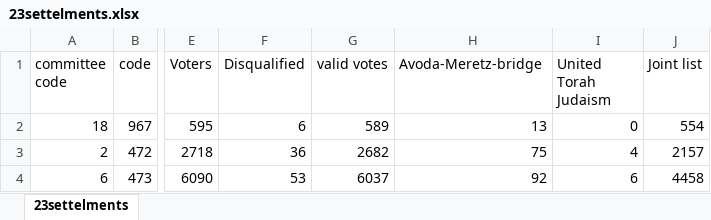
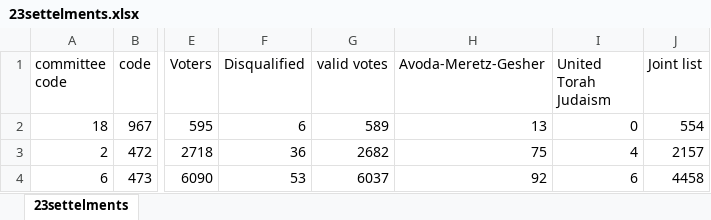
Before and after one commit to gabi939/elections, an Excel workbook: 23settelments.xlsx, sheet 23settelments, drawn as a sheet; only a part is shown, gaps mark what is left out; values as stored, in another font and other column widths than the file's, no borders; the diff names each change by its address in the sheet, - before the commit and + after, or states it on an @@ line.

```diff
--- a/23settelments.xlsx (sheet 23settelments)
+++ b/23settelments.xlsx (sheet 23settelments)
-H1: Avoda-Meretz-bridge
+H1: Avoda-Meretz-Gesher
```
Also changed, not shown: 1 other file.
